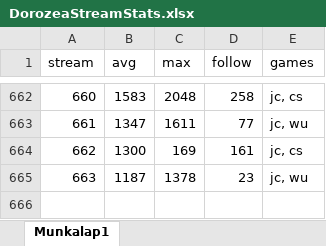
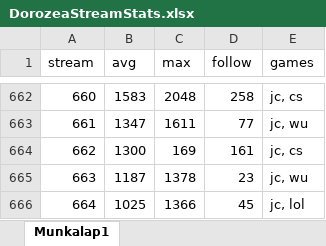
Before and after one commit to balintkardos/ChatlogDorozea, an Excel workbook: DorozeaStreamStats.xlsx, sheet Munkalap1, drawn as a sheet; only a part is shown, gaps mark what is left out; values as stored, in another font and other column widths than the file's, no borders; charts and pictures not drawn; the diff names each change by its address in the sheet, - before the commit and + after, or states it on an @@ line.

```diff
--- a/DorozeaStreamStats.xlsx (sheet Munkalap1)
+++ b/DorozeaStreamStats.xlsx (sheet Munkalap1)
+row 666: 664 | 1025 | 1366 | 45 | jc, lol
```
Also changed, not shown: 4 other files.
